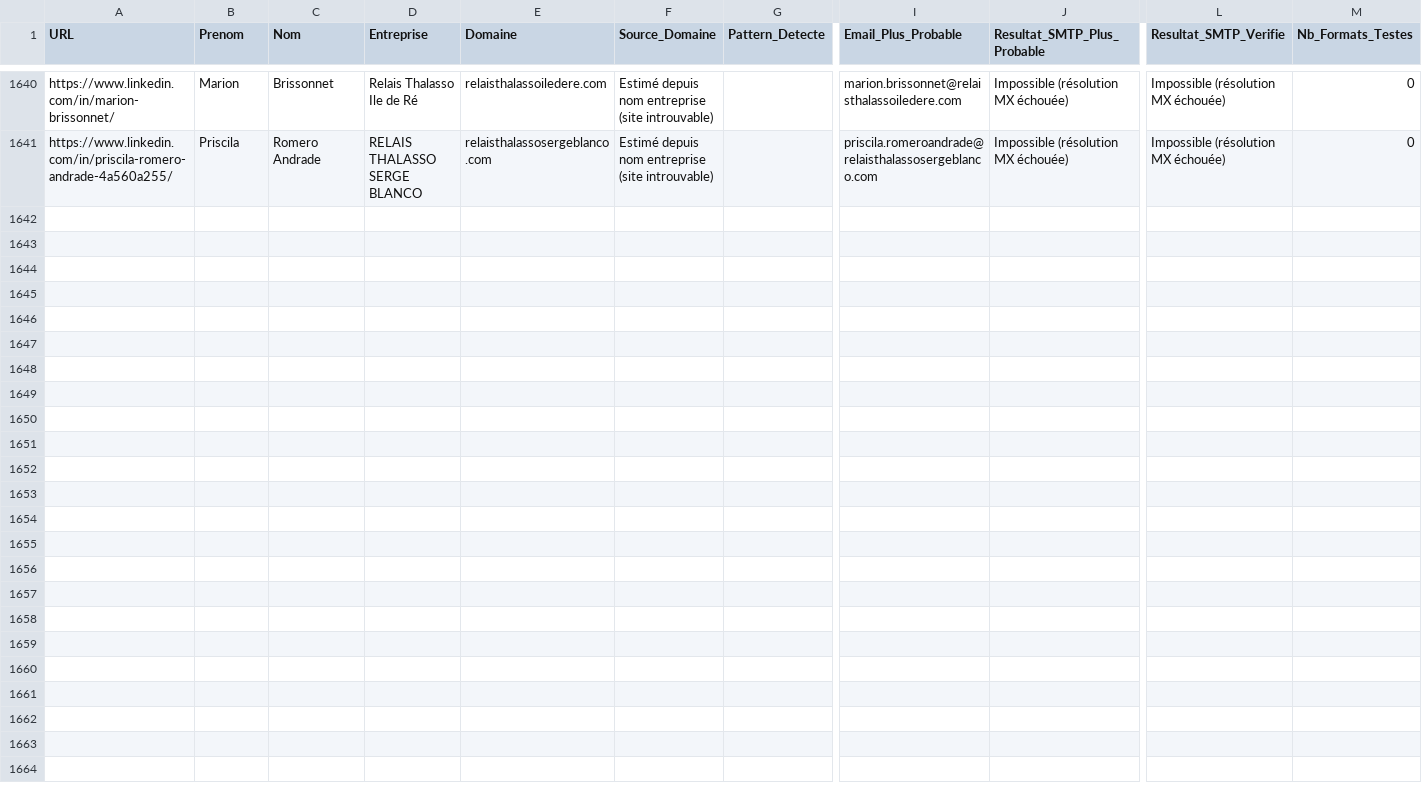
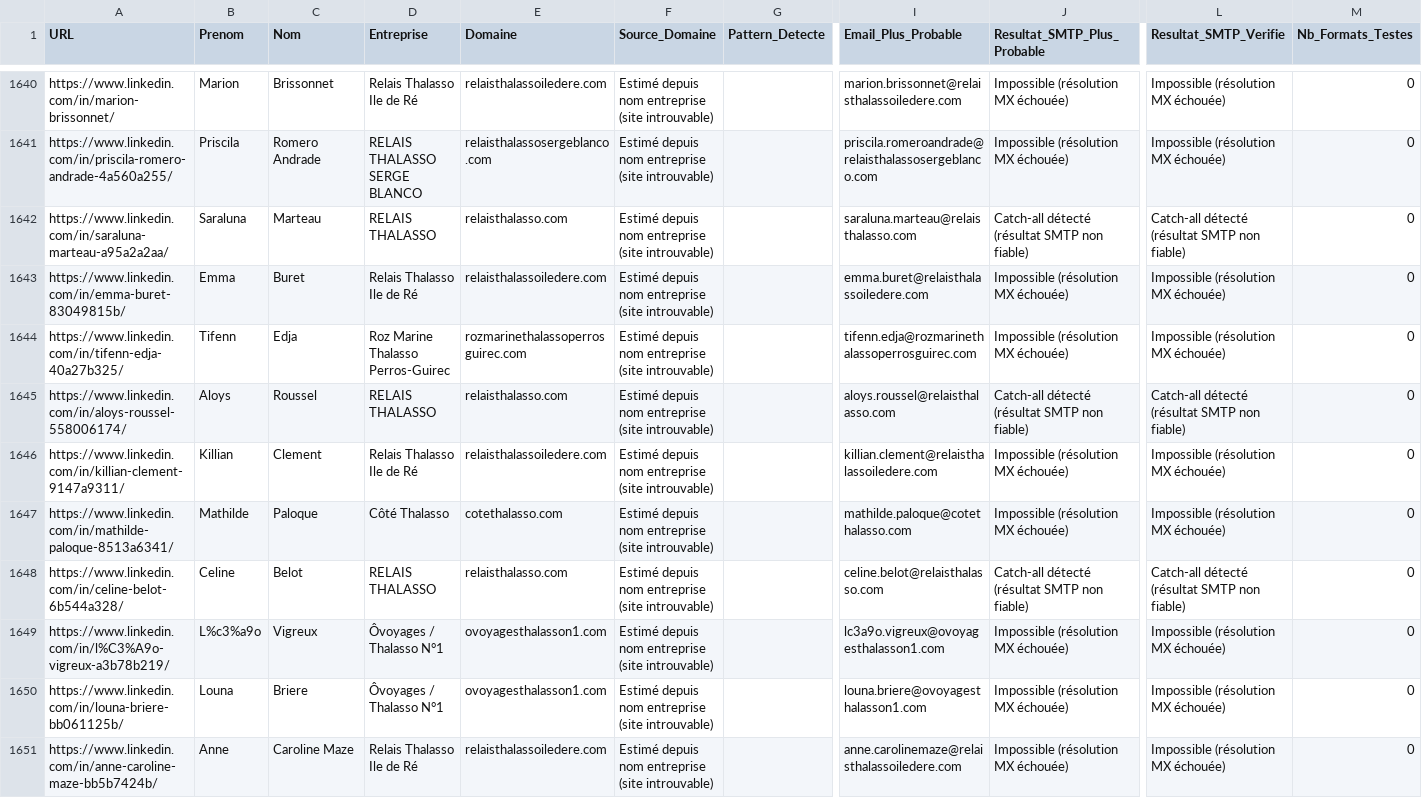
Before and after one commit to infographistemada-sudo/URL-4, a CSV file: leads_enrichis.csv, drawn as a sheet; only a part is shown, gaps mark what is left out; rows hold the shown columns only; the diff covers the shown part only; the diff names each change by its address in the sheet, - before the commit and + after, or states it on an @@ line.

```diff
--- a/leads_enrichis.csv
+++ b/leads_enrichis.csv
+row 1642: https://www.linkedin.com/in/saraluna-marteau-a95a2a2aa/ | Saraluna | Marteau | RELAIS THALASSO | relaisthalasso.com | Estimé depuis nom entreprise (site introuvable) |  | saraluna.marteau@relaisthalasso.com | Catch-all détecté (résultat SMTP non fiable) | Catch-all détecté (résultat SMTP non fiable) | 0
+row 1643: https://www.linkedin.com/in/emma-buret-83049815b/ | Emma | Buret | Relais Thalasso Ile de Ré | relaisthalassoiledere.com | Estimé depuis nom entreprise (site introuvable) |  | emma.buret@relaisthalassoiledere.com | Impossible (résolution MX échouée) | Impossible (résolution MX échouée) | 0
+row 1644: https://www.linkedin.com/in/tifenn-edja-40a27b325/ | Tifenn | Edja | Roz Marine Thalasso Perros-Guirec | rozmarinethalassoperrosguirec.com | Estimé depuis nom entreprise (site introuvable) |  | tifenn.edja@rozmarinethalassoperrosguirec.com | Impossible (résolution MX échouée) | Impossible (résolution MX échouée) | 0
+row 1645: https://www.linkedin.com/in/aloys-roussel-558006174/ | Aloys | Roussel | RELAIS THALASSO | relaisthalasso.com | Estimé depuis nom entreprise (site introuvable) |  | aloys.roussel@relaisthalasso.com | Catch-all détecté (résultat SMTP non fiable) | Catch-all détecté (résultat SMTP non fiable) | 0
+row 1646: https://www.linkedin.com/in/killian-clement-9147a9311/ | Killian | Clement | Relais Thalasso Ile de Ré | relaisthalassoiledere.com | Estimé depuis nom entreprise (site introuvable) |  | killian.clement@relaisthalassoiledere.com | Impossible (résolution MX échouée) | Impossible (résolution MX échouée) | 0
+row 1647: https://www.linkedin.com/in/mathilde-paloque-8513a6341/ | Mathilde | Paloque | Côté Thalasso | cotethalasso.com | Estimé depuis nom entreprise (site introuvable) |  | mathilde.paloque@cotethalasso.com | Impossible (résolution MX échouée) | Impossible (résolution MX échouée) | 0
+row 1648: https://www.linkedin.com/in/celine-belot-6b544a328/ | Celine | Belot | RELAIS THALASSO | relaisthalasso.com | Estimé depuis nom entreprise (site introuvable) |  | celine.belot@relaisthalasso.com | Catch-all détecté (résultat SMTP non fiable) | Catch-all détecté (résultat SMTP non fiable) | 0
+row 1649: https://www.linkedin.com/in/l%C3%A9o-vigreux-a3b78b219/ | L%c3%a9o | Vigreux | Ôvoyages / Thalasso N°1 | ovoyagesthalasson1.com | Estimé depuis nom entreprise (site introuvable) |  | lc3a9o.vigreux@ovoyagesthalasson1.com | Impossible (résolution MX échouée) | Impossible (résolution MX échouée) | 0
+row 1650: https://www.linkedin.com/in/louna-briere-bb061125b/ | Louna | Briere | Ôvoyages / Thalasso N°1 | ovoyagesthalasson1.com | Estimé depuis nom entreprise (site introuvable) |  | louna.briere@ovoyagesthalasson1.com | Impossible (résolution MX échouée) | Impossible (résolution MX échouée) | 0
+row 1651: https://www.linkedin.com/in/anne-caroline-maze-bb5b7424b/ | Anne | Caroline Maze | Relais Thalasso Ile de Ré | relaisthalassoiledere.com | Estimé depuis nom entreprise (site introuvable) |  | anne.carolinemaze@relaisthalassoiledere.com | Impossible (résolution MX échouée) | Impossible (résolution MX échouée) | 0
```
Also changed, not shown: 10 added rows elsewhere in this file, liste.csv.
